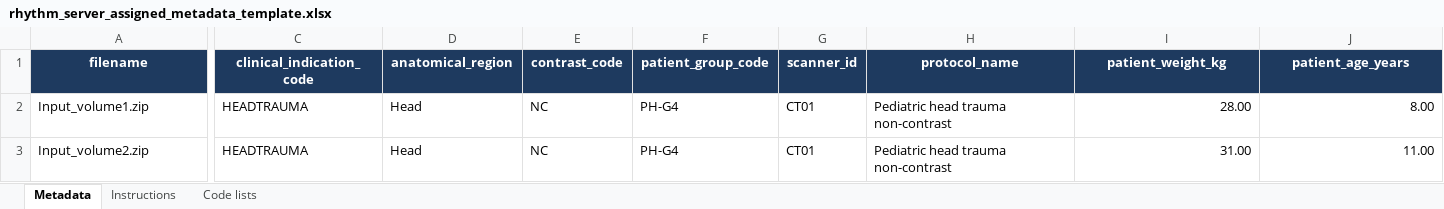
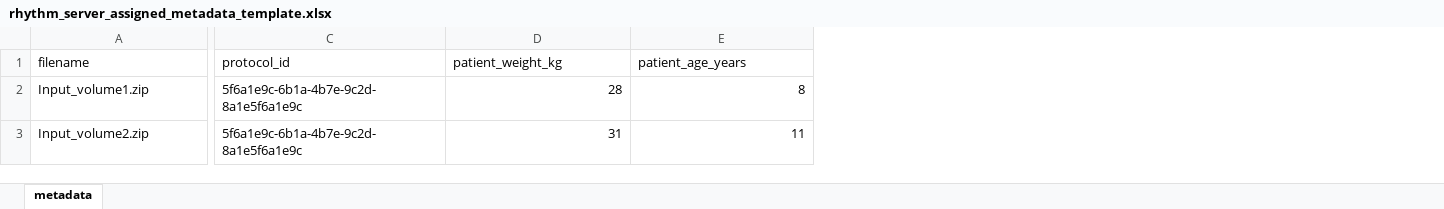
Before and after one commit to jsfakian/rhythm, an Excel workbook: create_rhythm_service_manifest_gui_with_uid/rhythm_server_assigned_metadata_template.xlsx, sheet metadata, drawn as a sheet; only a part is shown, gaps mark what is left out; values as stored, in another font and other column widths than the file's, no borders; table styles not drawn; removed rows and columns are numbered as before the commit, all else as after; the diff covers the shown part only; the diff names each change by its address in the sheet, - before the commit and + after, or states it on an @@ line.

```diff
--- a/create_rhythm_service_manifest_gui_with_uid/rhythm_server_assigned_metadata_template.xlsx (sheet metadata)
+++ b/create_rhythm_service_manifest_gui_with_uid/rhythm_server_assigned_metadata_template.xlsx (sheet metadata)
-sheet tab: Metadata
+sheet tab: metadata
-sheet tab: Instructions
-sheet tab: Code lists
-column C (clinical_indication_code), rows 2-3: HEADTRAUMA | HEADTRAUMA
-column D (anatomical_region), rows 2-3: Head | Head
-column E (contrast_code), rows 2-3: NC | NC
-column F (patient_group_code), rows 2-3: PH-G4 | PH-G4
-column G (scanner_id), rows 2-3: CT01 | CT01
-column H (protocol_name), rows 2-3: Pediatric head trauma non-contrast | Pediatric head trauma non-contrast
+column C (protocol_id), rows 2-3: 5f6a1e9c-6b1a-4b7e-9c2d-8a1e5f6a1e9c | 5f6a1e9c-6b1a-4b7e-9c2d-8a1e5f6a1e9c
@@ A1 fill: #1E3A5F → none, bold: on → off, text colour: #FFFFFF → black, alignment: center → left @@
@@ D1:E1 fill: #1E3A5F → none, bold: on → off, text colour: #FFFFFF → black, alignment: center → left @@
-D2 (patient_weight_kg): 28.00
+D2 (patient_weight_kg): 28
-E2 (patient_age_years): 8.00
+E2 (patient_age_years): 8
-D3 (patient_weight_kg): 31.00
+D3 (patient_weight_kg): 31
-E3 (patient_age_years): 11.00
+E3 (patient_age_years): 11
```
Also changed, not shown: 4 edited cells and cell formats elsewhere in this sheet, 13 other files.
